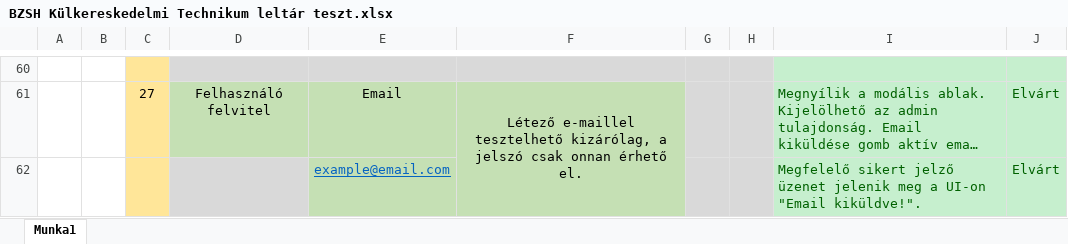
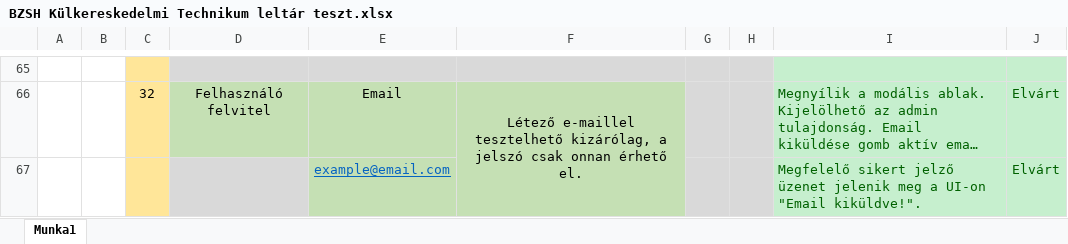
Before and after one commit to DNA-LBI-vizsga/BZSHKulkerStorage, an Excel workbook: Docs/BZSH Külkereskedelmi Technikum leltár teszt.xlsx, sheet Munka1, drawn as a sheet; only a part is shown, gaps mark what is left out; long unchanged cells end in …; values as stored, in another font and other column widths than the file's, no borders; addresses are those after the commit; the diff covers the shown part only; the diff names each change by its address in the sheet, - before the commit and + after, or states it on an @@ line.

```diff
--- a/Docs/BZSH Külkereskedelmi Technikum leltár teszt.xlsx (sheet Munka1)
+++ b/Docs/BZSH Külkereskedelmi Technikum leltár teszt.xlsx (sheet Munka1)
-C66: 27
+C66: 32
```
Also changed, not shown: 5 added rows and 27 edited cells elsewhere in this sheet.
